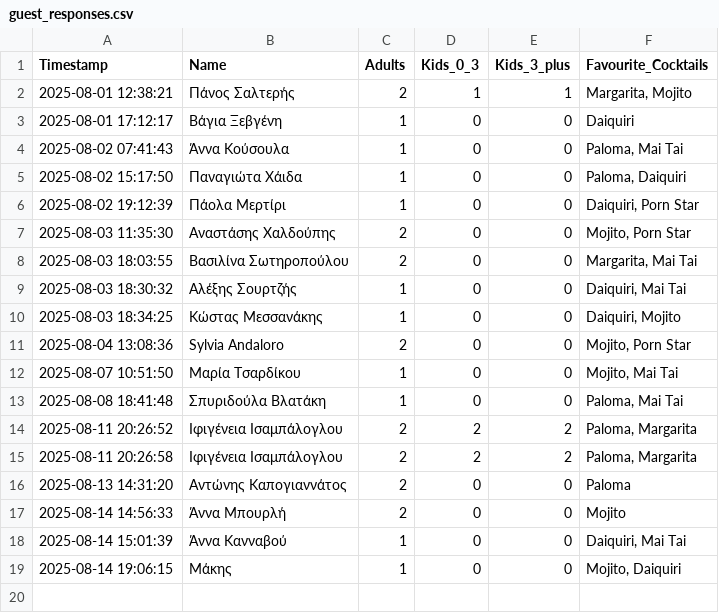
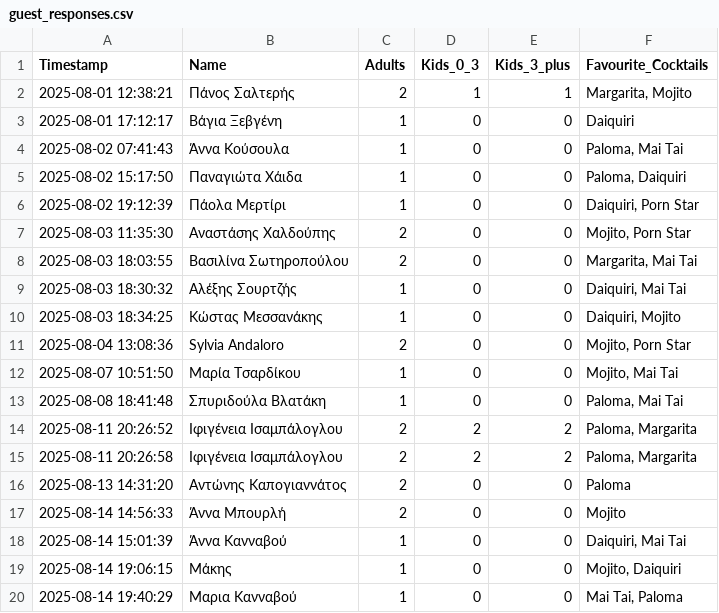
Before and after one commit to GeorgiaChatz/WeddApp, a CSV file: wedding_table/guest_responses.csv, drawn as a sheet; the diff names each change by its address in the sheet, - before the commit and + after, or states it on an @@ line.

Commit message:
Update guest responses

```diff
--- a/wedding_table/guest_responses.csv
+++ b/wedding_table/guest_responses.csv
+row 20: 2025-08-14 19:40:29 | Μαρια Κανναβού | 1 | 0 | 0 | Mai Tai, Paloma
```
